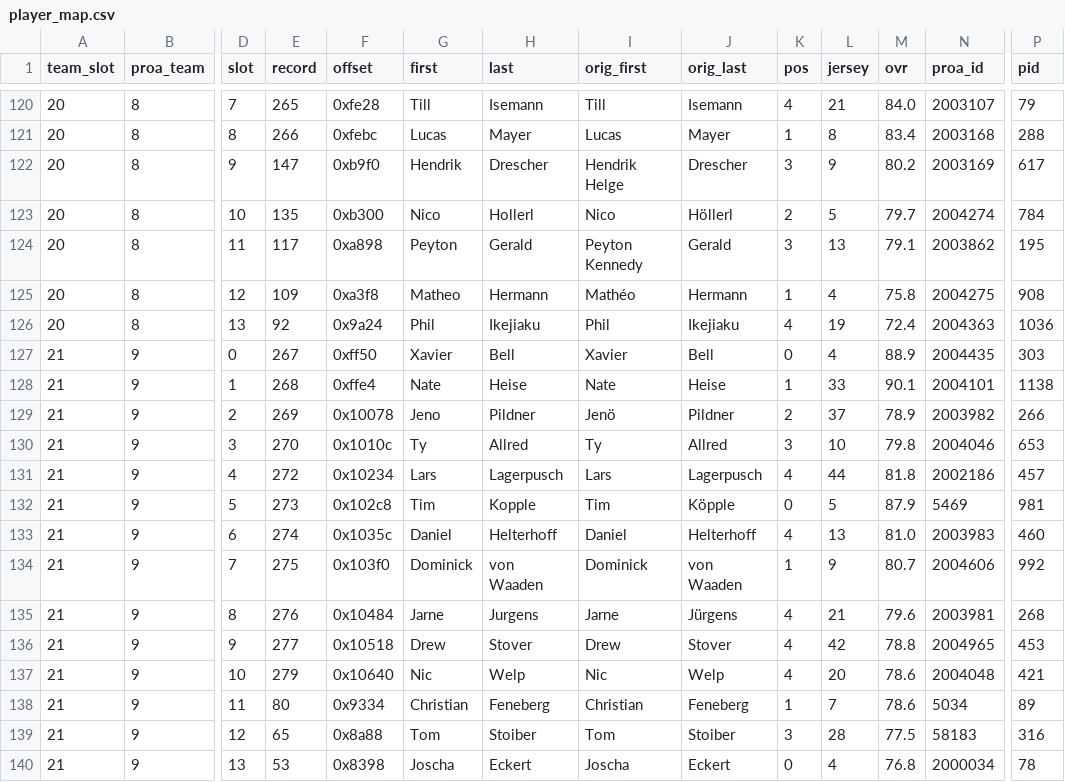
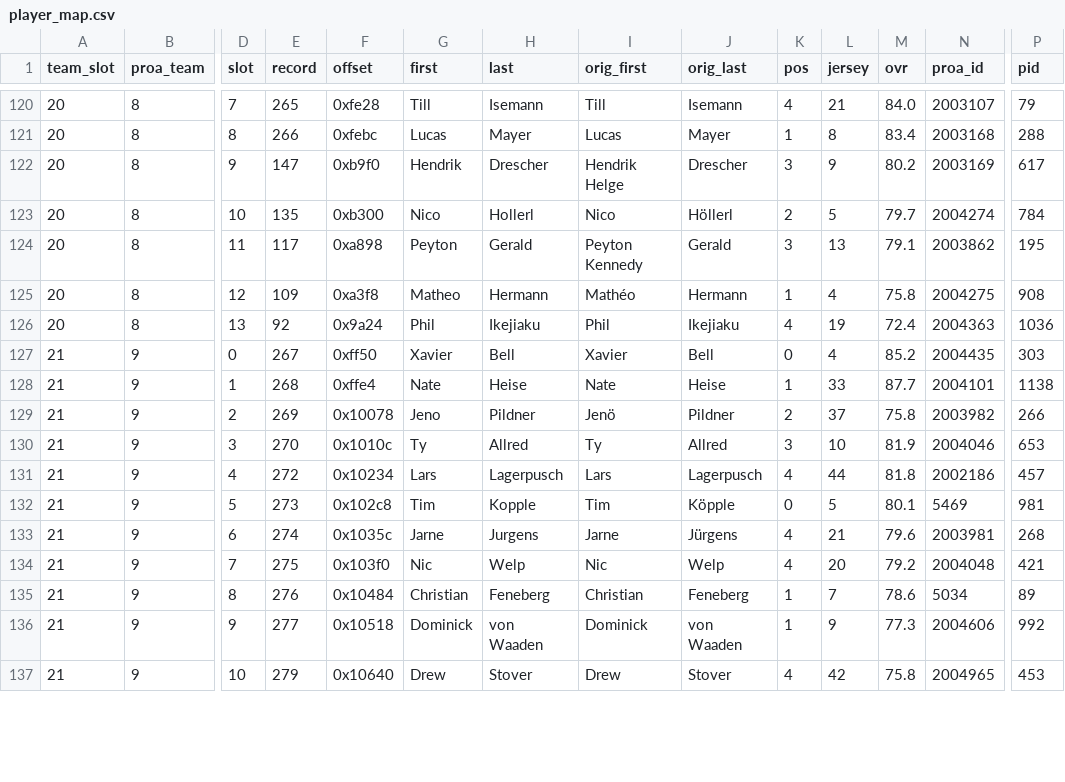
Before and after one commit to lifestepvan2/PROA2K5, a CSV file: data/roster_build/player_map.csv, drawn as a sheet; only a part is shown, gaps mark what is left out; removed rows and columns are numbered as before the commit, all else as after; rows hold the shown columns only; the diff covers the shown part only; the diff names each change by its address in the sheet, - before the commit and + after, or states it on an @@ line.

```diff
--- a/data/roster_build/player_map.csv
+++ b/data/roster_build/player_map.csv
-M127 (ovr): 88.9
+M127 (ovr): 85.2
-M128 (ovr): 90.1
+M128 (ovr): 87.7
-M129 (ovr): 78.9
+M129 (ovr): 75.8
-M130 (ovr): 79.8
+M130 (ovr): 81.9
-M132 (ovr): 87.9
+M132 (ovr): 80.1
-row 133: 21 | 9 | 6 | 274 | 0x1035c | Daniel | Helterhoff | Daniel | Helterhoff | 4 | 13 | 81.0 | 2003983 | 460
-row 134: 21 | 9 | 7 | 275 | 0x103f0 | Dominick | von Waaden | Dominick | von Waaden | 1 | 9 | 80.7 | 2004606 | 992
-D133 (slot): 8
+D133 (slot): 6
-E133 (record): 276
+E133 (record): 274
-F133 (offset): 0x10484
+F133 (offset): 0x1035c
-row 136: 21 | 9 | 9 | 277 | 0x10518 | Drew | Stover | Drew | Stover | 4 | 42 | 78.8 | 2004965 | 453
-D134 (slot): 10
+D134 (slot): 7
-E134 (record): 279
+E134 (record): 275
-F134 (offset): 0x10640
+F134 (offset): 0x103f0
-M134 (ovr): 78.6
+M134 (ovr): 79.2
-D135 (slot): 11
+D135 (slot): 8
-E135 (record): 80
+E135 (record): 276
-F135 (offset): 0x9334
+F135 (offset): 0x10484
+row 136: 21 | 9 | 9 | 277 | 0x10518 | Dominick | von Waaden | Dominick | von Waaden | 1 | 9 | 77.3 | 2004606 | 992
-D137 (slot): 12
+D137 (slot): 10
-E137 (record): 65
+E137 (record): 279
-F137 (offset): 0x8a88
+F137 (offset): 0x10640
-G137 (first): Tom
+G137 (first): Drew
-H137 (last): Stoiber
+H137 (last): Stover
-I137 (orig_first): Tom
+I137 (orig_first): Drew
-J137 (orig_last): Stoiber
+J137 (orig_last): Stover
-K137 (pos): 3
+K137 (pos): 4
-L137 (jersey): 28
+L137 (jersey): 42
-M137 (ovr): 77.5
+M137 (ovr): 75.8
-N137 (proa_id): 58183
+N137 (proa_id): 2004965
-P137 (pid): 316
+P137 (pid): 453
-row 140: 21 | 9 | 13 | 53 | 0x8398 | Joscha | Eckert | Joscha | Eckert | 0 | 4 | 76.8 | 2000034 | 78
```
Also changed, not shown: 1 added row and 52 edited cells elsewhere in this file, data/proa_teams.csv, data/roster_build/team_map.csv, 18 other files.
